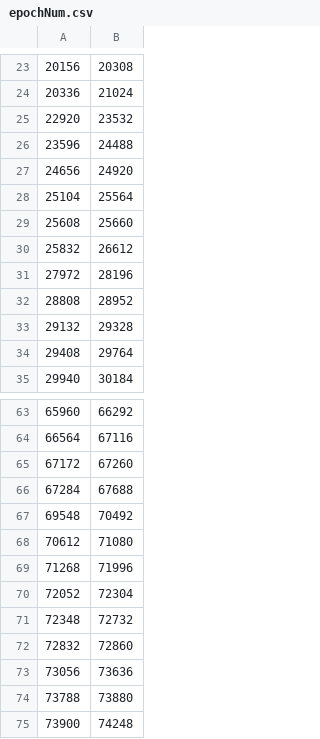
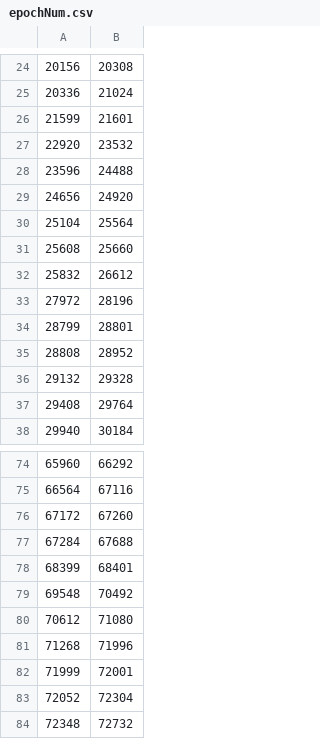
Before and after one commit to NeuroBrainz/mouse-script, a CSV file: epochNum.csv, drawn as a sheet; only a part is shown, gaps mark what is left out; the shorter side is filled out with more unchanged rows; the diff covers the shown part only; the diff names each change by its address in the sheet, - before the commit and + after, or states it on an @@ line.

```diff
--- a/epochNum.csv
+++ b/epochNum.csv
+row 26: 21599 | 21601
+row 34: 28799 | 28801
+row 78: 68399 | 68401
+row 82: 71999 | 72001
```
Also changed, not shown: 9 added rows elsewhere in this file, 4 other files.
